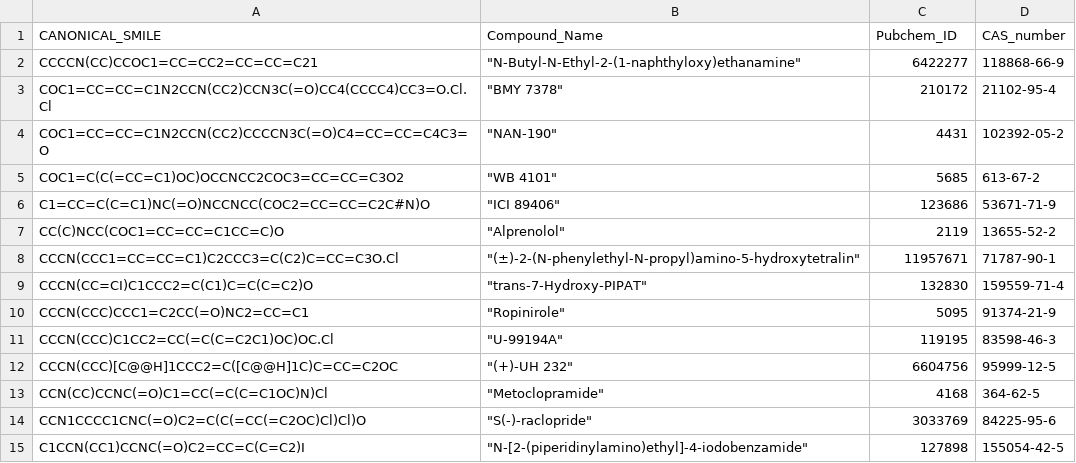
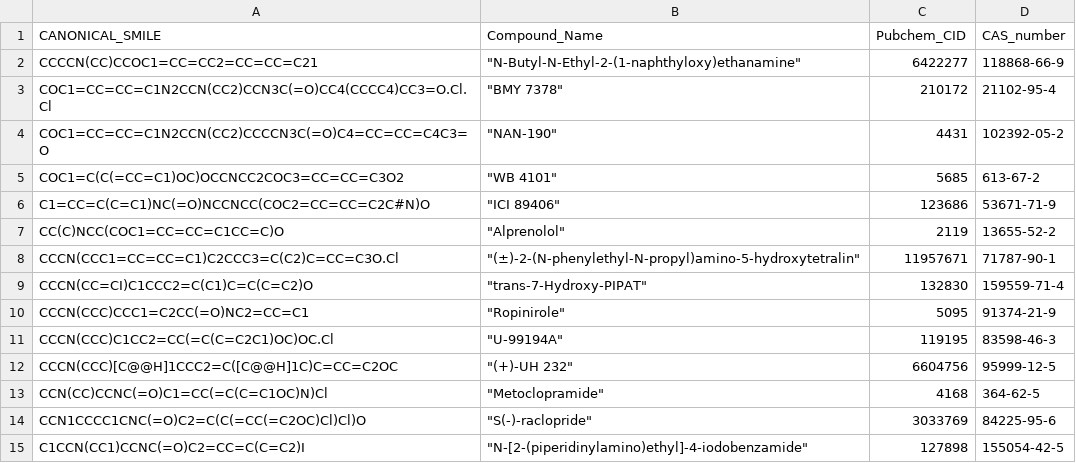
Before and after one commit to dipizio/mTAAR5_virtual_screening, a CSV file: INACTIVES_dataset_mTAAR5.csv, drawn as a sheet; the diff names each change by its address in the sheet, - before the commit and + after, or states it on an @@ line.

Commit message:
Update INACTIVES_dataset_mTAAR5.csv

```diff
--- a/INACTIVES_dataset_mTAAR5.csv
+++ b/INACTIVES_dataset_mTAAR5.csv
-C1: Pubchem_ID
+C1: Pubchem_CID
```
